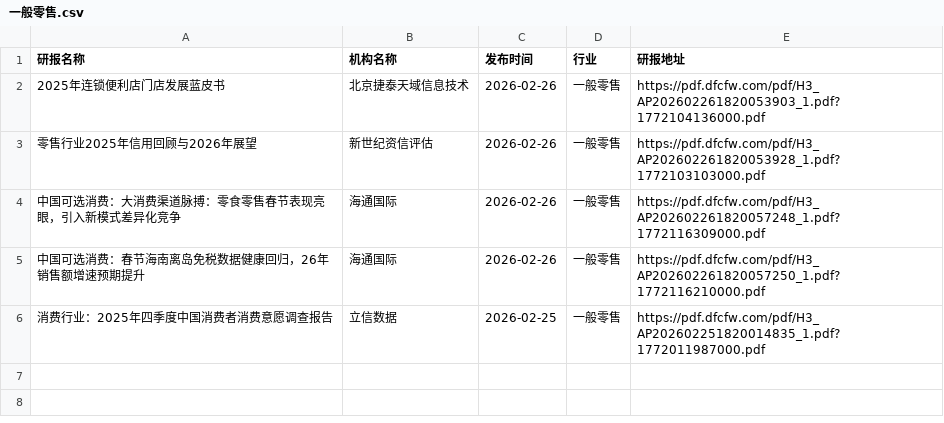
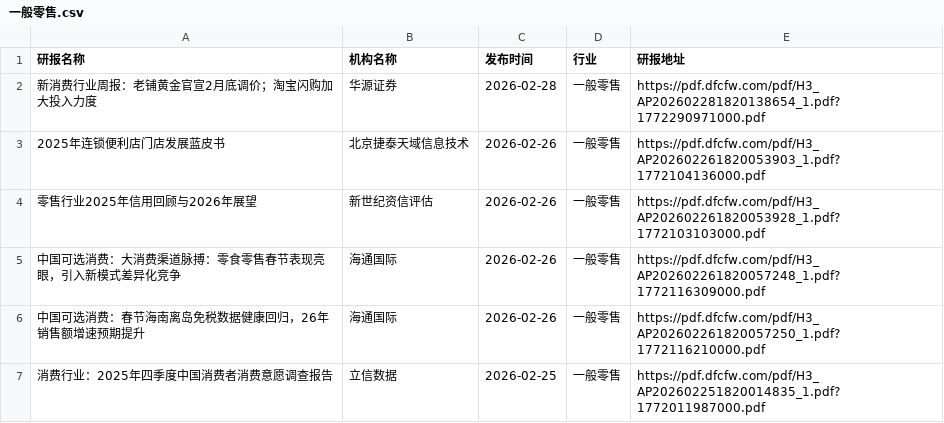
Before and after one commit to blackk2024/report, a CSV file: eastmoney/一般零售.csv, drawn as a sheet; the diff names each change by its address in the sheet, - before the commit and + after, or states it on an @@ line.

```diff
--- a/eastmoney/一般零售.csv
+++ b/eastmoney/一般零售.csv
+row 2: 新消费行业周报：老铺黄金官宣2月底调价；淘宝闪购加大投入力度 | 华源证券 | 2026-02-28 | 一般零售 | https://pdf.dfcfw.com/pdf/H3_AP202602281820138654_1.pdf?1772290971000.pdf
```
Also changed, not shown: eastmoney/医药商业.csv, eastmoney/教育.csv, 15 other files.
